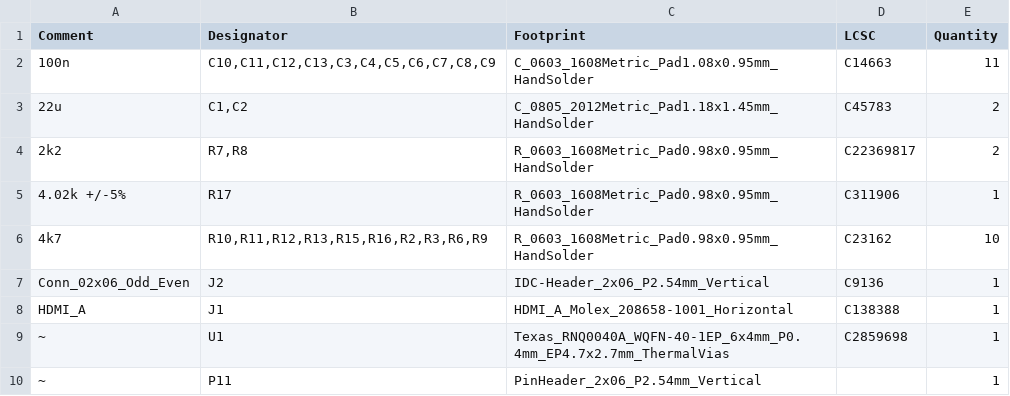
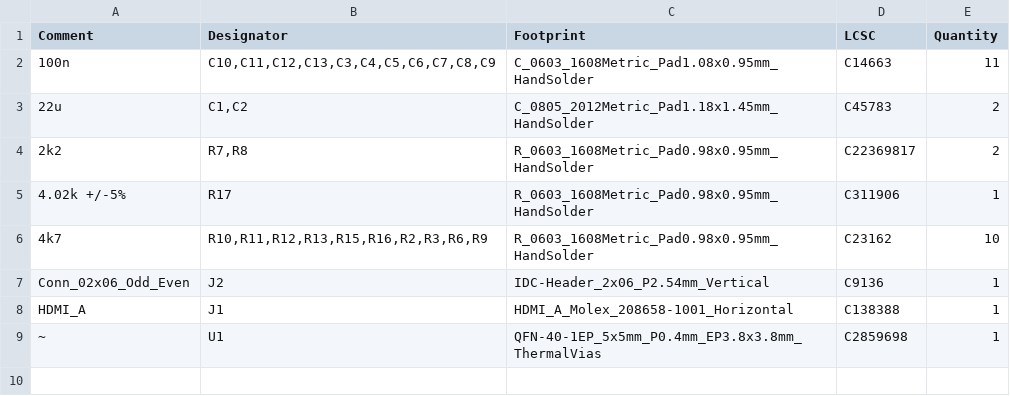
Before and after one commit to fachat/cbm_ultipet, a CSV file: HDMItest2/jlcpcb/production_files/BOM-HDMItest.csv, drawn as a sheet.

```diff
--- a/HDMItest2/jlcpcb/production_files/BOM-HDMItest.csv
+++ b/HDMItest2/jlcpcb/production_files/BOM-HDMItest.csv
@@ -8,3 +8,2 @@ Conn_02x06_Odd_Even,J2,IDC-Header_2x06_P2.54mm_Vertical,C9136,1
 HDMI_A,J1,HDMI_A_Molex_208658-1001_Horizontal,C138388,1
-~,U1,Texas_RNQ0040A_WQFN-40-1EP_6x4mm_P0.4mm_EP4.7x2.7mm_ThermalVias,C2859698,1
-~,P11,PinHeader_2x06_P2.54mm_Vertical,,1
+~,U1,QFN-40-1EP_5x5mm_P0.4mm_EP3.8x3.8mm_ThermalVias,C2859698,1
```
Also changed, not shown: HDMItest2/jlcpcb/production_files/CPL-HDMItest.csv, 44 other files.
